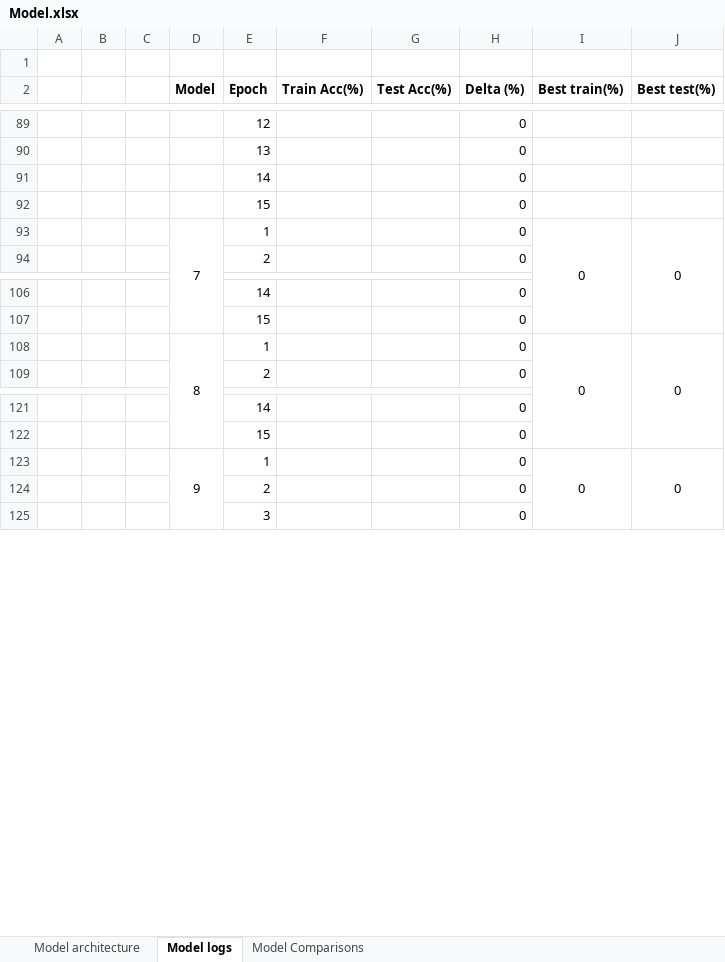
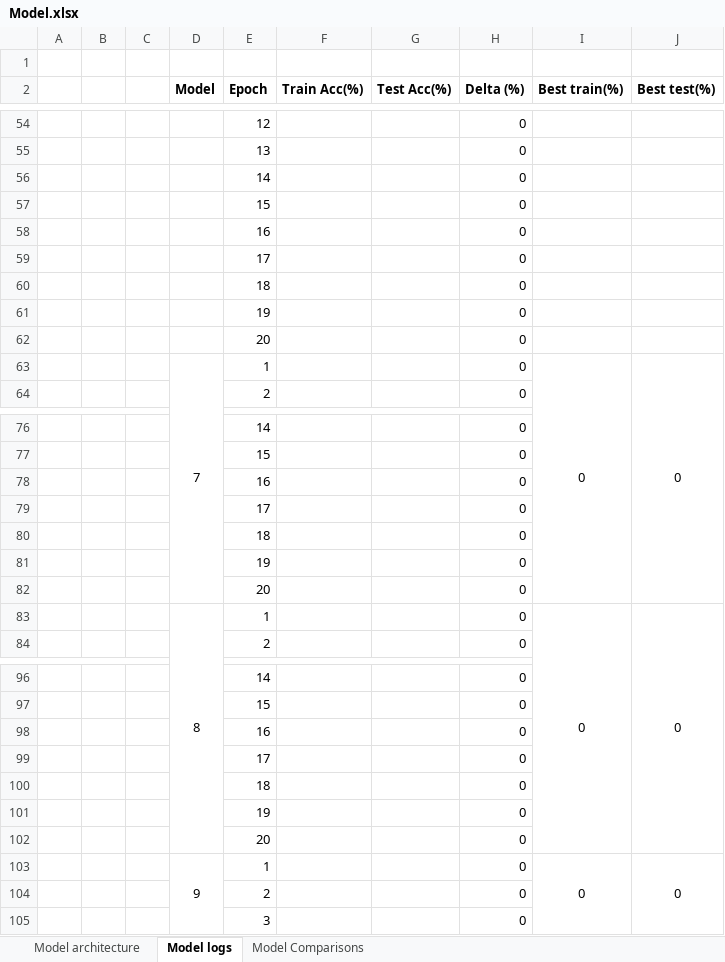
Before and after one commit to atiwari751/ERA-V3-S8-assignment, an Excel workbook: Model.xlsx, sheet Model logs, drawn as a sheet; only a part is shown, gaps mark what is left out; values as stored, in another font and other column widths than the file's, no borders; the diff covers the shown part only; the diff names each change by its address in the sheet, - before the commit and + after, or states it on an @@ line.

Commit message:
Model 5

```diff
--- a/Model.xlsx (sheet Model logs)
+++ b/Model.xlsx (sheet Model logs)
+row 58:  |  |  |  | 16 |  |  | 0
+row 59:  |  |  |  | 17 |  |  | 0
+row 60:  |  |  |  | 18 |  |  | 0
+row 61:  |  |  |  | 19 |  |  | 0
+row 62:  |  |  |  | 20 |  |  | 0
+row 78:  |  |  |  | 16 |  |  | 0
+row 79:  |  |  |  | 17 |  |  | 0
+row 80:  |  |  |  | 18 |  |  | 0
+row 81:  |  |  |  | 19 |  |  | 0
+row 82:  |  |  |  | 20 |  |  | 0
+row 98:  |  |  |  | 16 |  |  | 0
+row 99:  |  |  |  | 17 |  |  | 0
+row 100:  |  |  |  | 18 |  |  | 0
+row 101:  |  |  |  | 19 |  |  | 0
+row 102:  |  |  |  | 20 |  |  | 0
```
Also changed, not shown: other rows of this sheet, sheet Model architecture, sheet Model Comparisons, formulas that keep their value, charts or pictures, 3 other files.
